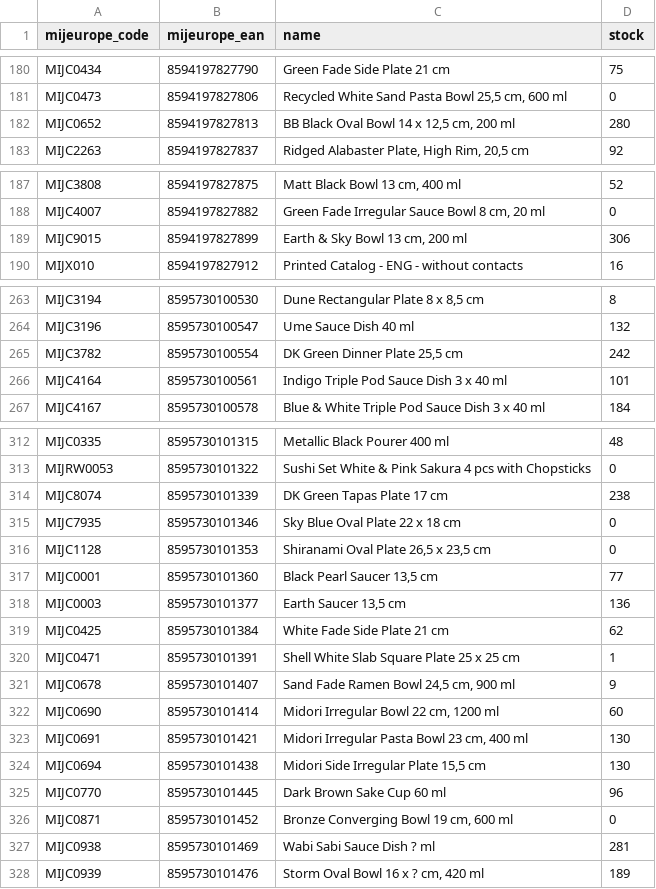
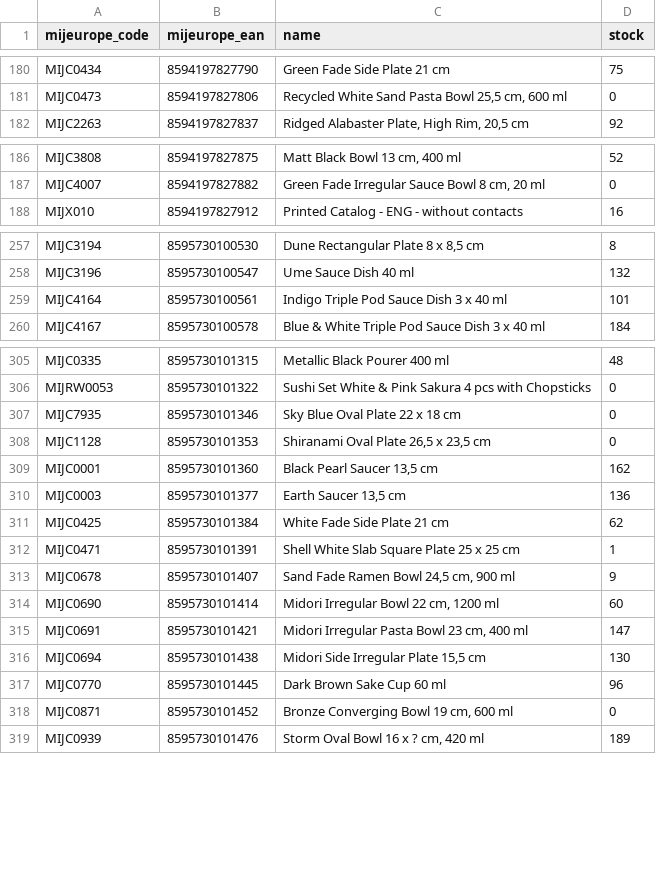
Before and after one commit to tzahradnik/tozame-stock-sync, a CSV file: unmatched_products.csv, drawn as a sheet; only a part is shown, gaps mark what is left out; the diff covers the shown part only.

```diff
--- a/unmatched_products.csv
+++ b/unmatched_products.csv
@@ -181,3 +181,2 @@ MIJC0434;8594197827790;Green Fade Side Plate 21 cm;75
 MIJC0473;8594197827806;Recycled White Sand Pasta Bowl 25,5 cm, 600 ml;0
-MIJC0652;8594197827813;BB Black Oval Bowl 14 x 12,5 cm, 200 ml;280
 MIJC2263;8594197827837;Ridged Alabaster Plate, High Rim, 20,5 cm;92
@@ -188,3 +187,2 @@ MIJC3808;8594197827875;Matt Black Bowl 13 cm, 400 ml;52
 MIJC4007;8594197827882;Green Fade Irregular Sauce Bowl 8 cm, 20 ml;0
-MIJC9015;8594197827899;Earth & Sky Bowl 13 cm, 200 ml;306
 MIJX010;8594197827912;Printed Catalog - ENG - without contacts;16
@@ -264,3 +258,2 @@ MIJC3194;8595730100530;Dune Rectangular Plate 8 x 8,5 cm;8
 MIJC3196;8595730100547;Ume Sauce Dish 40 ml;132
-MIJC3782;8595730100554;DK Green Dinner Plate 25,5 cm;242
 MIJC4164;8595730100561;Indigo Triple Pod Sauce Dish 3 x 40 ml;101
@@ -313,6 +306,5 @@ MIJC0335;8595730101315;Metallic Black Pourer 400 ml;48
 MIJRW0053;8595730101322;Sushi Set White & Pink Sakura 4 pcs with Chopsticks;0
-MIJC8074;8595730101339;DK Green Tapas Plate 17 cm;238
 MIJC7935;8595730101346;Sky Blue Oval Plate 22 x 18 cm;0
 MIJC1128;8595730101353;Shiranami Oval Plate 26,5 x 23,5 cm;0
-MIJC0001;8595730101360;Black Pearl Saucer 13,5 cm;77
+MIJC0001;8595730101360;Black Pearl Saucer 13,5 cm;162
 MIJC0003;8595730101377;Earth Saucer 13,5 cm;136
@@ -322,3 +314,3 @@ MIJC0678;8595730101407;Sand Fade Ramen Bowl 24,5 cm, 900 ml;9
 MIJC0690;8595730101414;Midori Irregular Bowl 22 cm, 1200 ml;60
-MIJC0691;8595730101421;Midori Irregular Pasta Bowl 23 cm, 400 ml;130
+MIJC0691;8595730101421;Midori Irregular Pasta Bowl 23 cm, 400 ml;147
 MIJC0694;8595730101438;Midori Side Irregular Plate 15,5 cm;130
@@ -326,3 +318,2 @@ MIJC0770;8595730101445;Dark Brown Sake Cup 60 ml;96
 MIJC0871;8595730101452;Bronze Converging Bowl 19 cm, 600 ml;0
-MIJC0938;8595730101469;Wabi Sabi Sauce Dish ? ml;281
 MIJC0939;8595730101476;Storm Oval Bowl 16 x ? cm, 420 ml;189
```
Also changed, not shown: 12 removed rows and 2 edited cells elsewhere in this file, 1 other file.
